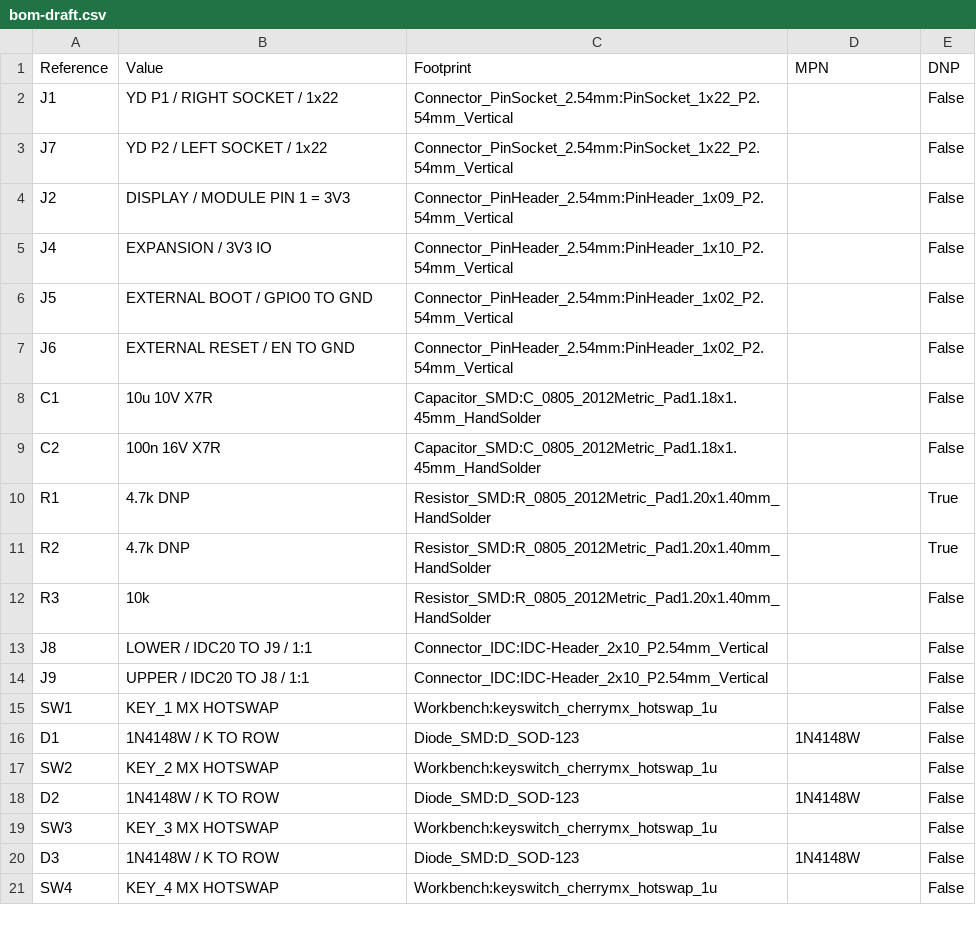
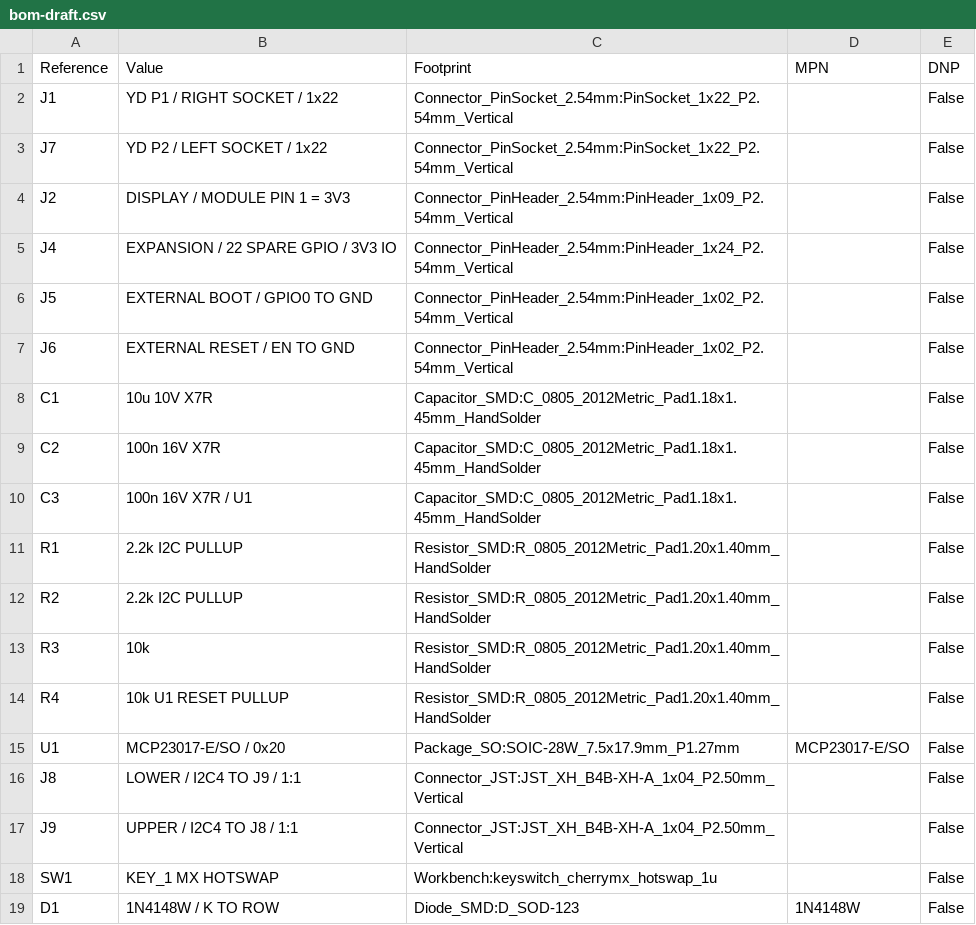
Before and after one commit to leowzz/kivo, a CSV file: hardware/workbench-s3-r01/bom-draft.csv, drawn as a sheet; only a part is shown; the shorter side is filled out with more unchanged rows.

```diff
--- a/hardware/workbench-s3-r01/bom-draft.csv
+++ b/hardware/workbench-s3-r01/bom-draft.csv
@@ -4,3 +4,3 @@ J7,YD P2 / LEFT SOCKET / 1x22,Connector_PinSocket_2.54mm:PinSocket_1x22_P2.54mm_
 J2,DISPLAY / MODULE PIN 1 = 3V3,Connector_PinHeader_2.54mm:PinHeader_1x09_P2.54mm_Vertical,,False
-J4,EXPANSION / 3V3 IO,Connector_PinHeader_2.54mm:PinHeader_1x10_P2.54mm_Vertical,,False
+J4,EXPANSION / 22 SPARE GPIO / 3V3 IO,Connector_PinHeader_2.54mm:PinHeader_1x24_P2.54mm_Vertical,,False
 J5,EXTERNAL BOOT / GPIO0 TO GND,Connector_PinHeader_2.54mm:PinHeader_1x02_P2.54mm_Vertical,,False
@@ -9,7 +9,10 @@ C1,10u 10V X7R,Capacitor_SMD:C_0805_2012Metric_Pad1.18x1.45mm_HandSolder,,False
 C2,100n 16V X7R,Capacitor_SMD:C_0805_2012Metric_Pad1.18x1.45mm_HandSolder,,False
-R1,4.7k DNP,Resistor_SMD:R_0805_2012Metric_Pad1.20x1.40mm_HandSolder,,True
-R2,4.7k DNP,Resistor_SMD:R_0805_2012Metric_Pad1.20x1.40mm_HandSolder,,True
+C3,100n 16V X7R / U1,Capacitor_SMD:C_0805_2012Metric_Pad1.18x1.45mm_HandSolder,,False
+R1,2.2k I2C PULLUP,Resistor_SMD:R_0805_2012Metric_Pad1.20x1.40mm_HandSolder,,False
+R2,2.2k I2C PULLUP,Resistor_SMD:R_0805_2012Metric_Pad1.20x1.40mm_HandSolder,,False
 R3,10k,Resistor_SMD:R_0805_2012Metric_Pad1.20x1.40mm_HandSolder,,False
-J8,LOWER / IDC20 TO J9 / 1:1,Connector_IDC:IDC-Header_2x10_P2.54mm_Vertical,,False
-J9,UPPER / IDC20 TO J8 / 1:1,Connector_IDC:IDC-Header_2x10_P2.54mm_Vertical,,False
+R4,10k U1 RESET PULLUP,Resistor_SMD:R_0805_2012Metric_Pad1.20x1.40mm_HandSolder,,False
+U1,MCP23017-E/SO / 0x20,Package_SO:SOIC-28W_7.5x17.9mm_P1.27mm,MCP23017-E/SO,False
+J8,LOWER / I2C4 TO J9 / 1:1,Connector_JST:JST_XH_B4B-XH-A_1x04_P2.50mm_Vertical,,False
+J9,UPPER / I2C4 TO J8 / 1:1,Connector_JST:JST_XH_B4B-XH-A_1x04_P2.50mm_Vertical,,False
 SW1,KEY_1 MX HOTSWAP,Workbench:keyswitch_cherrymx_hotswap_1u,,False
```
Also changed, not shown: hardware/workbench-s3-r01/key-coordinates.csv, 12 other files.
